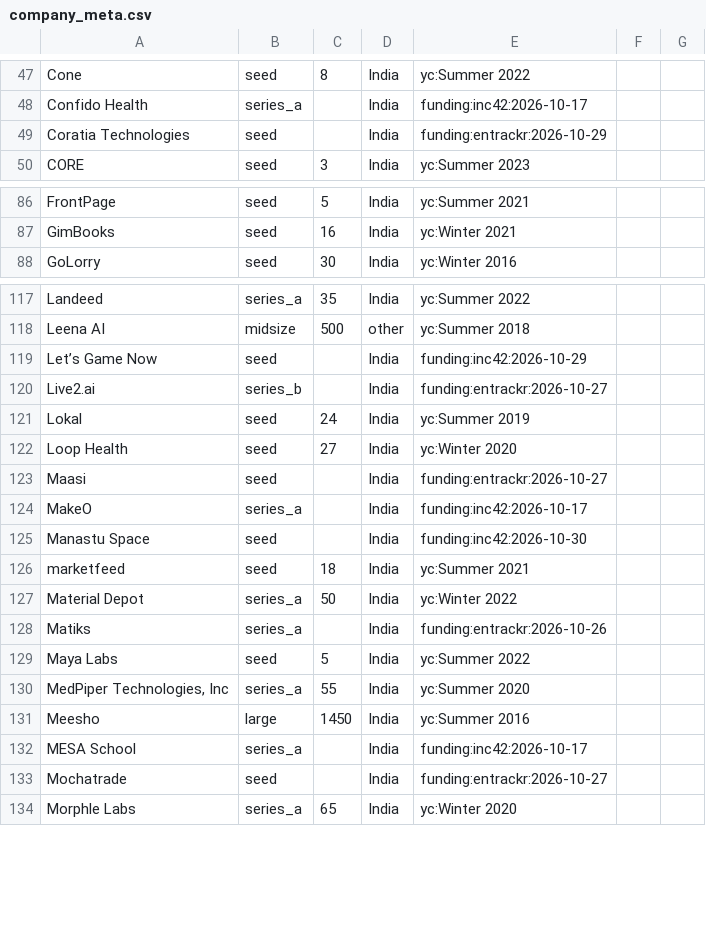
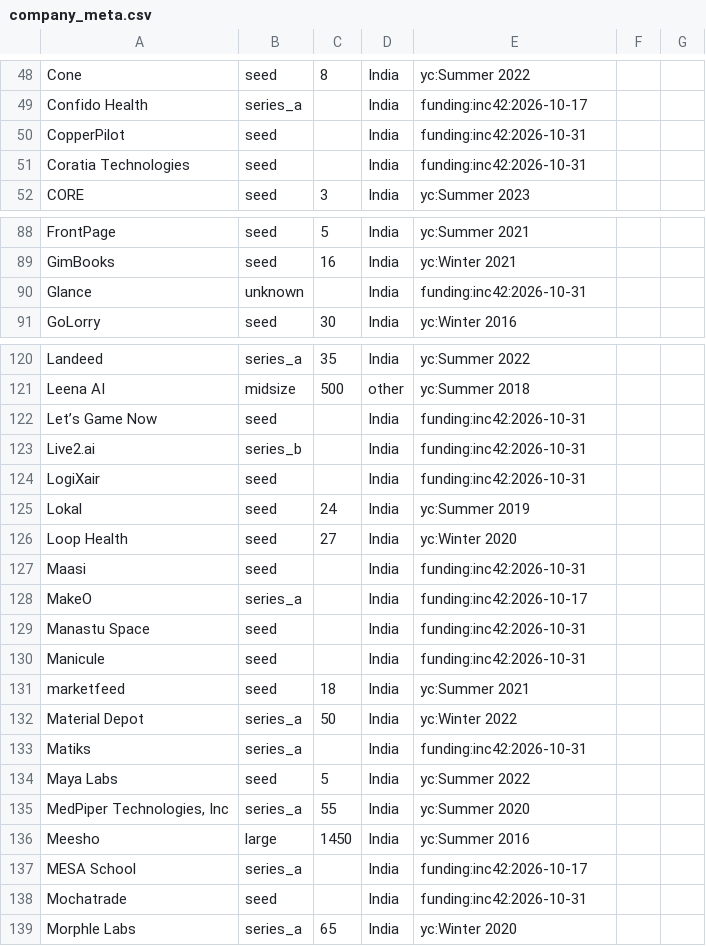
Before and after one commit to daivikawasthi01/JobRadar, a CSV file: config/company_meta.csv, drawn as a sheet; only a part is shown, gaps mark what is left out; the diff covers the shown part only.

```diff
--- a/config/company_meta.csv
+++ b/config/company_meta.csv
@@ -48,3 +49,4 @@ Cone,seed,8,India,yc:Summer 2022
 Confido Health,series_a,,India,funding:inc42:2026-10-17
-Coratia Technologies,seed,,India,funding:entrackr:2026-10-29
+CopperPilot,seed,,India,funding:inc42:2026-10-31
+Coratia Technologies,seed,,India,funding:inc42:2026-10-31
 CORE,seed,3,India,yc:Summer 2023
@@ -87,2 +89,3 @@ FrontPage,seed,5,India,yc:Summer 2021
 GimBooks,seed,16,India,yc:Winter 2021
+Glance,unknown,,India,funding:inc42:2026-10-31
 GoLorry,seed,30,India,yc:Winter 2016
@@ -118,12 +121,14 @@ Landeed,series_a,35,India,yc:Summer 2022
 Leena AI,midsize,500,other,yc:Summer 2018
-Let’s Game Now,seed,,India,funding:inc42:2026-10-29
-Live2.ai,series_b,,India,funding:entrackr:2026-10-27
+Let’s Game Now,seed,,India,funding:inc42:2026-10-31
+Live2.ai,series_b,,India,funding:inc42:2026-10-31
+LogiXair,seed,,India,funding:inc42:2026-10-31
 Lokal,seed,24,India,yc:Summer 2019
 Loop Health,seed,27,India,yc:Winter 2020
-Maasi,seed,,India,funding:entrackr:2026-10-27
+Maasi,seed,,India,funding:inc42:2026-10-31
 MakeO,series_a,,India,funding:inc42:2026-10-17
-Manastu Space,seed,,India,funding:inc42:2026-10-30
+Manastu Space,seed,,India,funding:inc42:2026-10-31
+Manicule,seed,,India,funding:inc42:2026-10-31
 marketfeed,seed,18,India,yc:Summer 2021
 Material Depot,series_a,50,India,yc:Winter 2022
-Matiks,series_a,,India,funding:entrackr:2026-10-26
+Matiks,series_a,,India,funding:inc42:2026-10-31
 Maya Labs,seed,5,India,yc:Summer 2022
@@ -132,3 +137,3 @@ Meesho,large,1450,India,yc:Summer 2016
 MESA School,series_a,,India,funding:inc42:2026-10-17
-Mochatrade,seed,,India,funding:entrackr:2026-10-27
+Mochatrade,seed,,India,funding:inc42:2026-10-31
 Morphle Labs,series_a,65,India,yc:Winter 2020
```
Also changed, not shown: 3 added rows and 21 edited cells elsewhere in this file, config/inputs/funding_news.csv.
